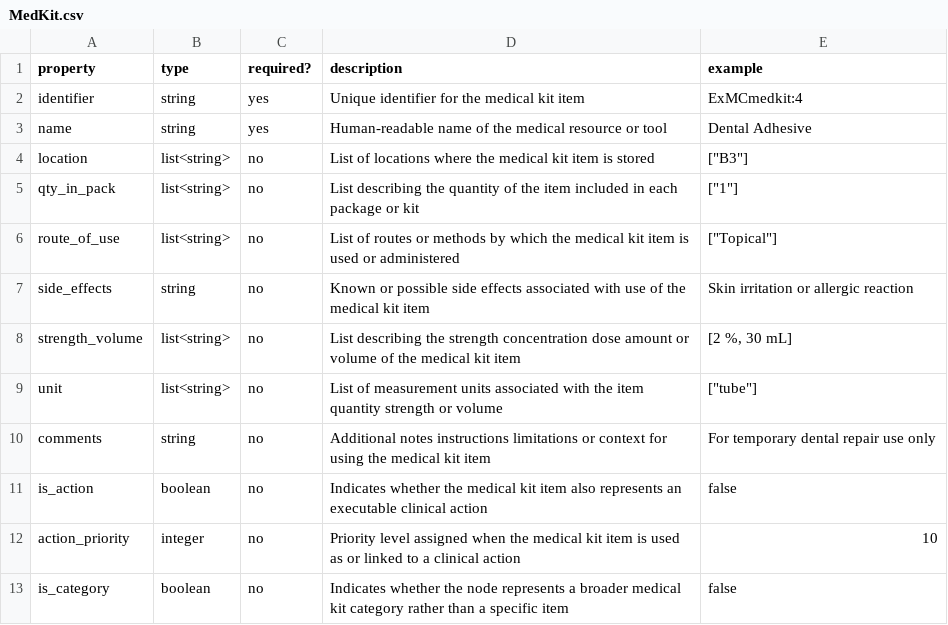
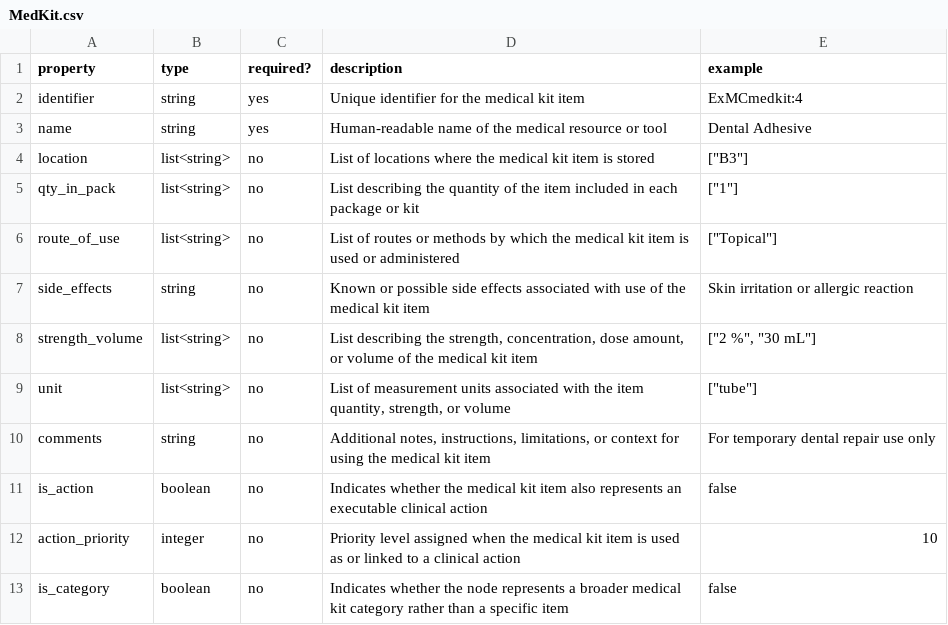
Before and after one commit to tiffhoang04-maker/CDSS, a CSV file: metadata/nodes/MedKit.csv, drawn as a sheet; the diff names each change by its address in the sheet, - before the commit and + after, or states it on an @@ line.

Commit message:
changes to medkit csv formatting

```diff
--- a/metadata/nodes/MedKit.csv
+++ b/metadata/nodes/MedKit.csv
-D8 (description): …describing the strength concentration dose amount or volume…
+D8 (description): …describing the strength, concentration, dose amount, or volume…
-E8 (example): [2 %, 30 mL]
+E8 (example): ["2 %", "30 mL"]
-D9 (description): …the item quantity strength or volume
+D9 (description): …the item quantity, strength, or volume
-D10 (description): Additional notes instructions limitations or context…
+D10 (description): Additional notes, instructions, limitations, or context…
```
